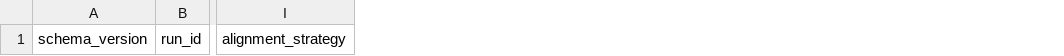
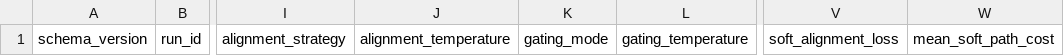
Before and after one commit to lzhe036-web/BoT-reid-part-attention, a CSV file: experiment_records/tables/pcc_ablation.csv, drawn as a sheet; only a part is shown, gaps mark what is left out; the diff names each change by its address in the sheet, - before the commit and + after, or states it on an @@ line.

```diff
--- a/experiment_records/tables/pcc_ablation.csv
+++ b/experiment_records/tables/pcc_ablation.csv
+column J, row 1: alignment_temperature
+column K, row 1: gating_mode
+column L, row 1: gating_temperature
+column V, row 1: soft_alignment_loss
+column W, row 1: mean_soft_path_cost
```
Also changed, not shown: experiment_records/runs.csv, experiment_records/tables/alignment_ablation.csv, 23 other files.
